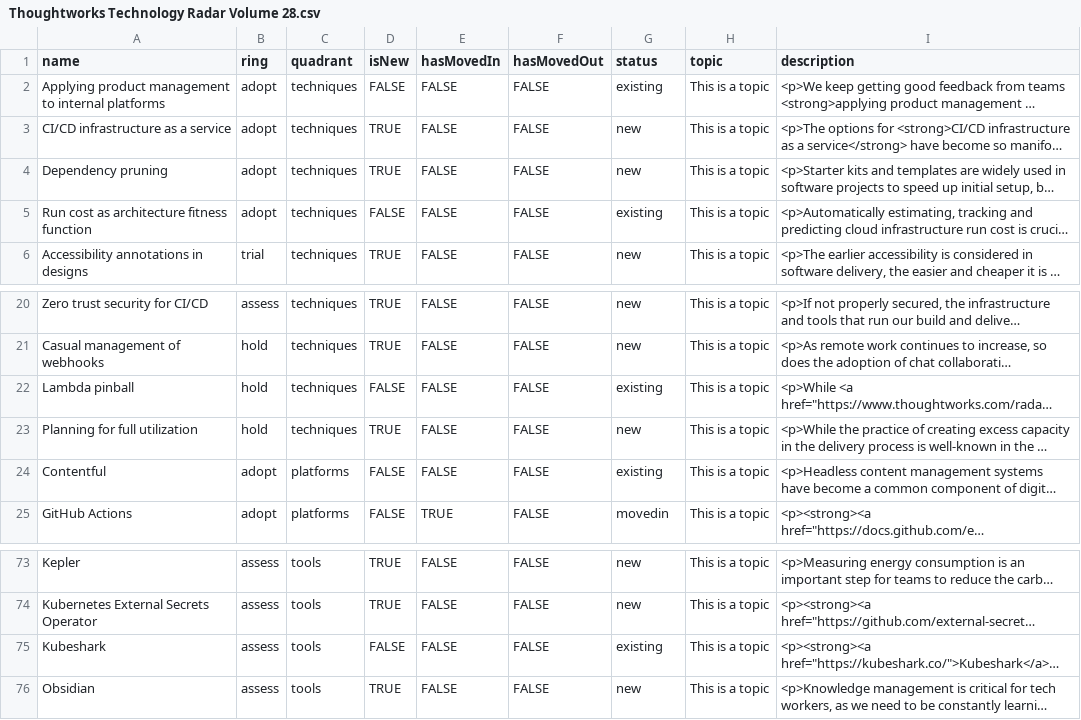
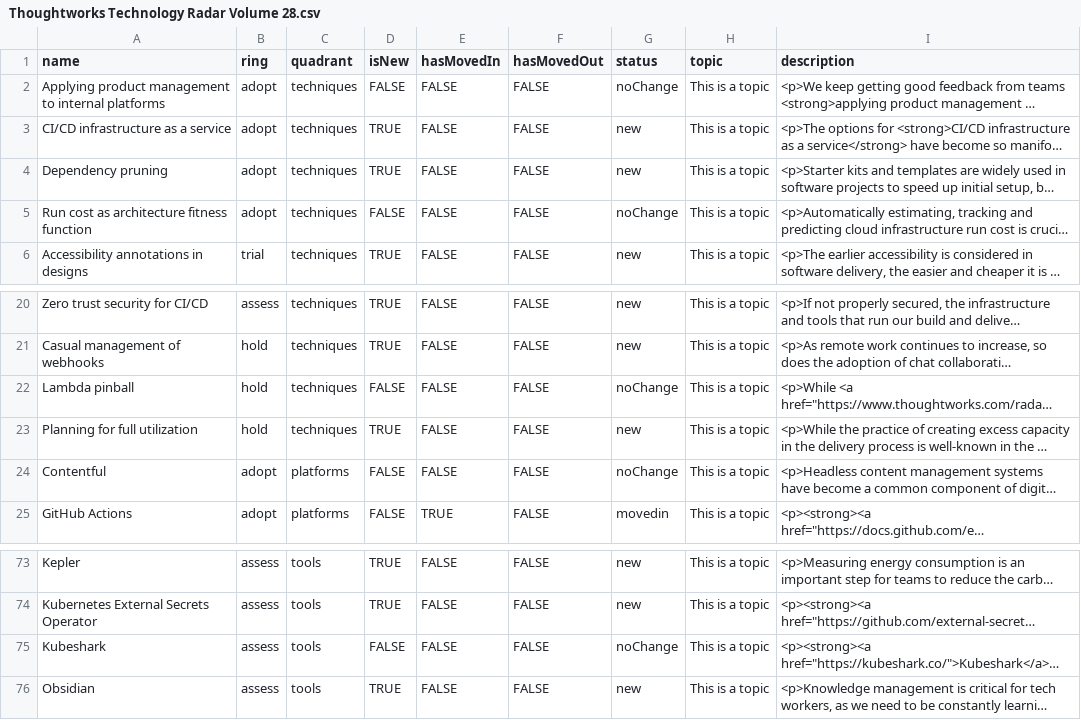
Before and after one commit to setchy/thoughtworks-tech-radar-volumes, a CSV file: volumes/Thoughtworks Technology Radar Volume 28.csv, drawn as a sheet; only a part is shown, gaps mark what is left out; long unchanged cells end in …; the diff names each change by its address in the sheet, - before the commit and + after, or states it on an @@ line.

Commit message:
docs: volume 28 - add new status column

```diff
--- a/volumes/Thoughtworks Technology Radar Volume 28.csv
+++ b/volumes/Thoughtworks Technology Radar Volume 28.csv
-G2 (status): existing
+G2 (status): noChange
-G5 (status): existing
+G5 (status): noChange
-G22 (status): existing
+G22 (status): noChange
-G24 (status): existing
+G24 (status): noChange
-G75 (status): existing
+G75 (status): noChange
```
